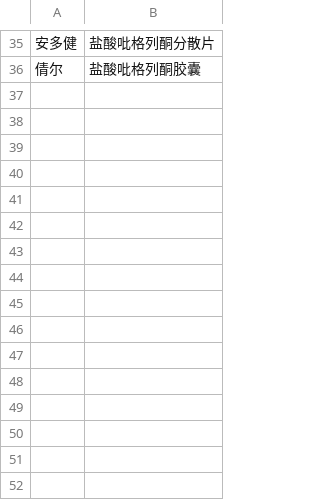
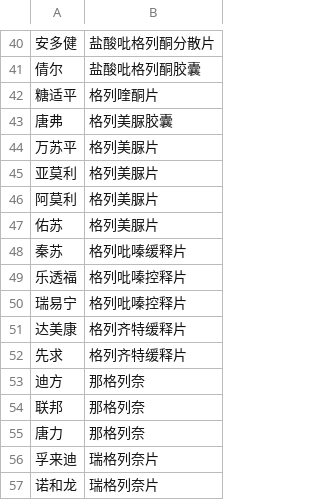
Before and after one commit to ZhaoKangming/IGP3_Report_Auditing_tools, a CSV file: records/drug_list.csv, drawn as a sheet; only a part is shown, gaps mark what is left out; the diff covers the shown part only.

Commit message:
Add diabetes drugs

```diff
--- a/records/drug_list.csv
+++ b/records/drug_list.csv
@@ -36 +41,17 @@
 倩尔,盐酸吡格列酮胶囊
+糖适平,格列喹酮片
+唐弗,格列美脲胶囊
+万苏平,格列美脲片
+亚莫利,格列美脲片
+阿莫利,格列美脲片
+佑苏,格列美脲片
+秦苏,格列吡嗪缓释片
+乐透福,格列吡嗪控释片
+瑞易宁,格列吡嗪控释片
+达美康,格列齐特缓释片
+先求,格列齐特缓释片
+迪方,那格列奈
+联邦,那格列奈
+唐力,那格列奈
+孚来迪,瑞格列奈片
+诺和龙,瑞格列奈片
```
Also changed, not shown: 10 added rows, 2 removed rows and 11 moved rows elsewhere in this file, 1 other file.
